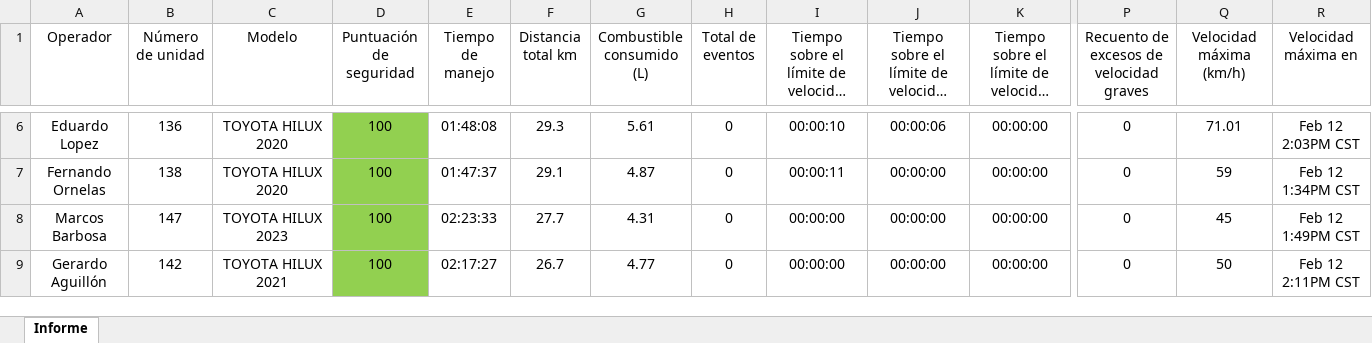
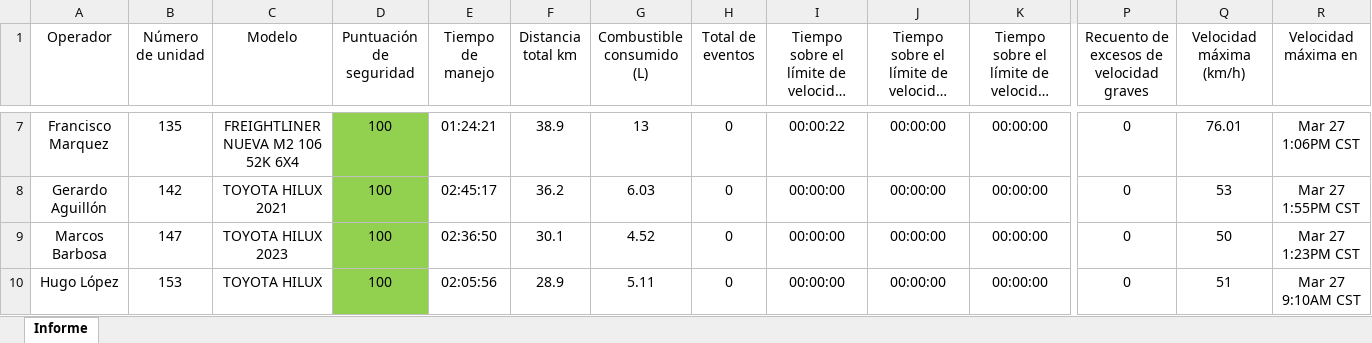
Before and after one commit to DesarrolloPFR/INTEGRACION_REPARTO, an Excel workbook: data/Informe_Diario_Unidades.xlsx, sheet Informe, drawn as a sheet; only a part is shown, gaps mark what is left out; long unchanged cells end in …; values as stored, in another font and other column widths than the file's, no borders; table styles not drawn; addresses are those after the commit; the diff covers the shown part only; the diff names each change by its address in the sheet, - before the commit and + after, or states it on an @@ line.

```diff
--- a/data/Informe_Diario_Unidades.xlsx (sheet Informe)
+++ b/data/Informe_Diario_Unidades.xlsx (sheet Informe)
-A7 (Operador): Eduardo Lopez
+A7 (Operador): Francisco Marquez
-B7 (Número de unidad): 136
+B7 (Número de unidad): 135
-C7 (Modelo): TOYOTA HILUX 2020
+C7 (Modelo): FREIGHTLINER NUEVA M2 106 52K 6X4
-E7 (Tiempo de manejo): 01:48:08
+E7 (Tiempo de manejo): 01:24:21
-F7 (Distancia total km): 29.3
+F7 (Distancia total km): 38.9
-G7 (Combustible consumido (L)): 5.61
+G7 (Combustible consumido (L)): 13
-I7: 00:00:10
+I7: 00:00:22
-J7: 00:00:06
+J7: 00:00:00
-Q7 (Velocidad máxima (km/h)): 71.01
+Q7 (Velocidad máxima (km/h)): 76.01
-R7 (Velocidad máxima en): Feb 12 2:03PM CST
+R7 (Velocidad máxima en): Mar 27 1:06PM CST
-A8 (Operador): Fernando Ornelas
+A8 (Operador): Gerardo Aguillón
-B8 (Número de unidad): 138
+B8 (Número de unidad): 142
-C8 (Modelo): TOYOTA HILUX 2020
+C8 (Modelo): TOYOTA HILUX 2021
-E8 (Tiempo de manejo): 01:47:37
+E8 (Tiempo de manejo): 02:45:17
-F8 (Distancia total km): 29.1
+F8 (Distancia total km): 36.2
-G8 (Combustible consumido (L)): 4.87
+G8 (Combustible consumido (L)): 6.03
-I8: 00:00:11
+I8: 00:00:00
-Q8 (Velocidad máxima (km/h)): 59
+Q8 (Velocidad máxima (km/h)): 53
-R8 (Velocidad máxima en): Feb 12 1:34PM CST
+R8 (Velocidad máxima en): Mar 27 1:55PM CST
-E9 (Tiempo de manejo): 02:23:33
+E9 (Tiempo de manejo): 02:36:50
-F9 (Distancia total km): 27.7
+F9 (Distancia total km): 30.1
-G9 (Combustible consumido (L)): 4.31
+G9 (Combustible consumido (L)): 4.52
-Q9 (Velocidad máxima (km/h)): 45
+Q9 (Velocidad máxima (km/h)): 50
-R9 (Velocidad máxima en): Feb 12 1:49PM CST
+R9 (Velocidad máxima en): Mar 27 1:23PM CST
-A10 (Operador): Gerardo Aguillón
+A10 (Operador): Hugo López
-B10 (Número de unidad): 142
+B10 (Número de unidad): 153
-C10 (Modelo): TOYOTA HILUX 2021
+C10 (Modelo): TOYOTA HILUX
-E10 (Tiempo de manejo): 02:17:27
+E10 (Tiempo de manejo): 02:05:56
-F10 (Distancia total km): 26.7
+F10 (Distancia total km): 28.9
-G10 (Combustible consumido (L)): 4.77
+G10 (Combustible consumido (L)): 5.11
-Q10 (Velocidad máxima (km/h)): 50
+Q10 (Velocidad máxima (km/h)): 51
-R10 (Velocidad máxima en): Feb 12 2:11PM CST
+R10 (Velocidad máxima en): Mar 27 9:10AM CST
```
Also changed, not shown: 10 added rows, 7 removed rows, 199 edited cells and cell formats elsewhere in this sheet, data/PARADAS_UNIDADES_COORD.xlsx, data/eventos_diario.xlsx, 3 other files.
